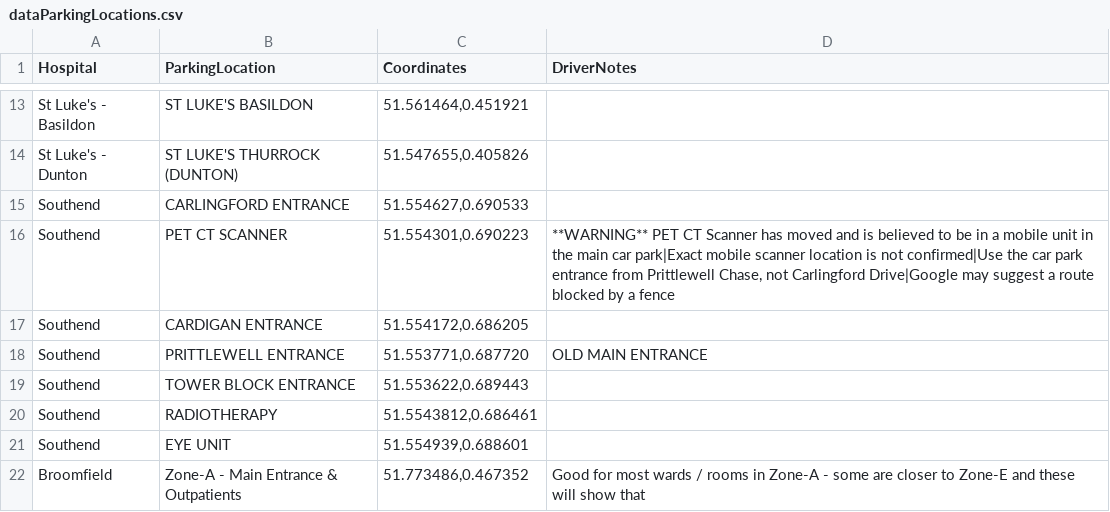
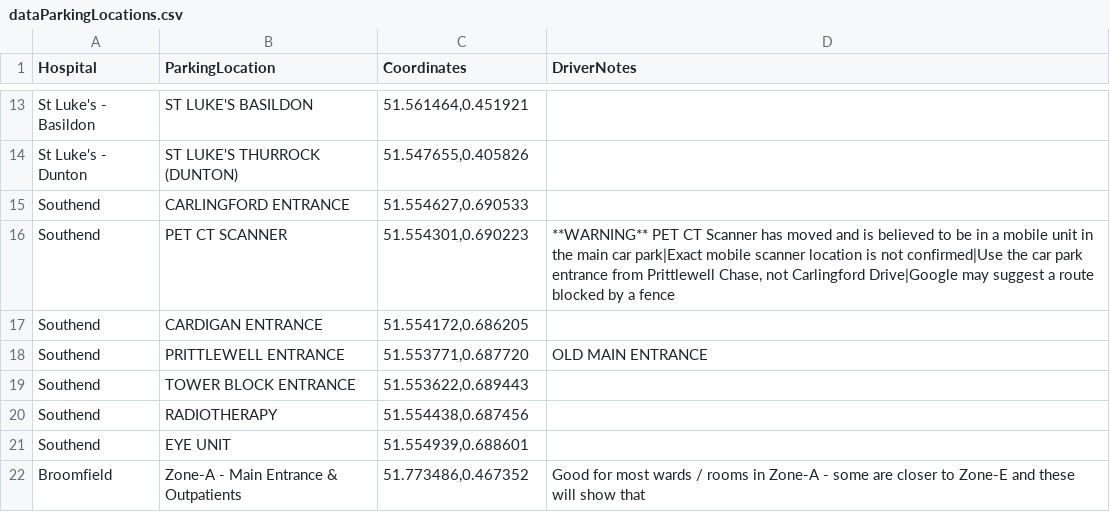
Before and after one commit to dougwinch2-stack/SimpleParkingApp, a CSV file: dataParkingLocations.csv, drawn as a sheet; only a part is shown, gaps mark what is left out.

Commit message:
Update dataParkingLocations.csv

```diff
--- a/dataParkingLocations.csv
+++ b/dataParkingLocations.csv
@@ -19,3 +19,3 @@ Southend,PRITTLEWELL ENTRANCE,"51.553771,0.687720",OLD MAIN ENTRANCE
 Southend,TOWER BLOCK ENTRANCE,"51.553622,0.689443",
-Southend,RADIOTHERAPY,"51.5543812,0.686461",
+Southend,RADIOTHERAPY,"51.554438,0.687456",
 Southend,EYE UNIT,"51.554939,0.688601",
```
